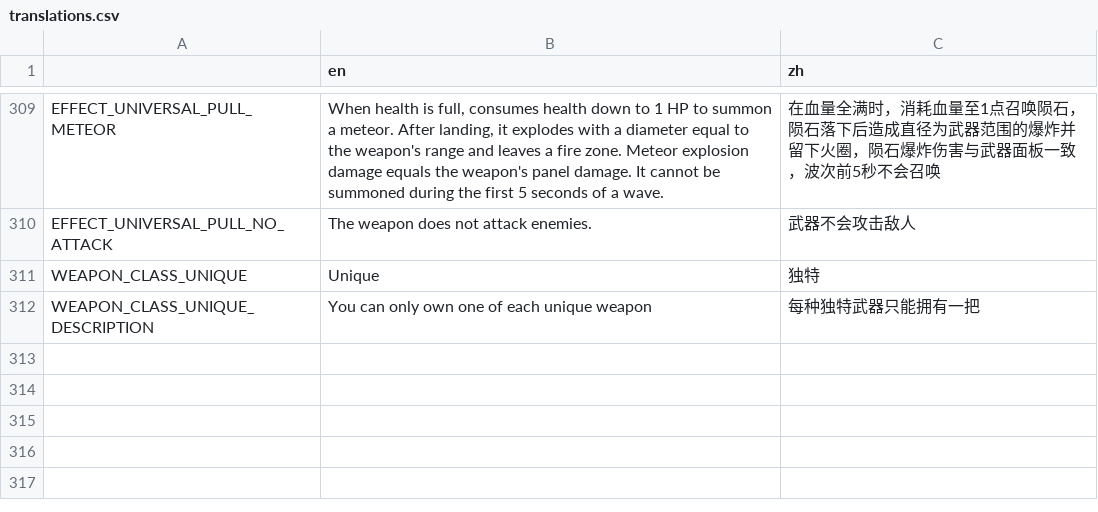
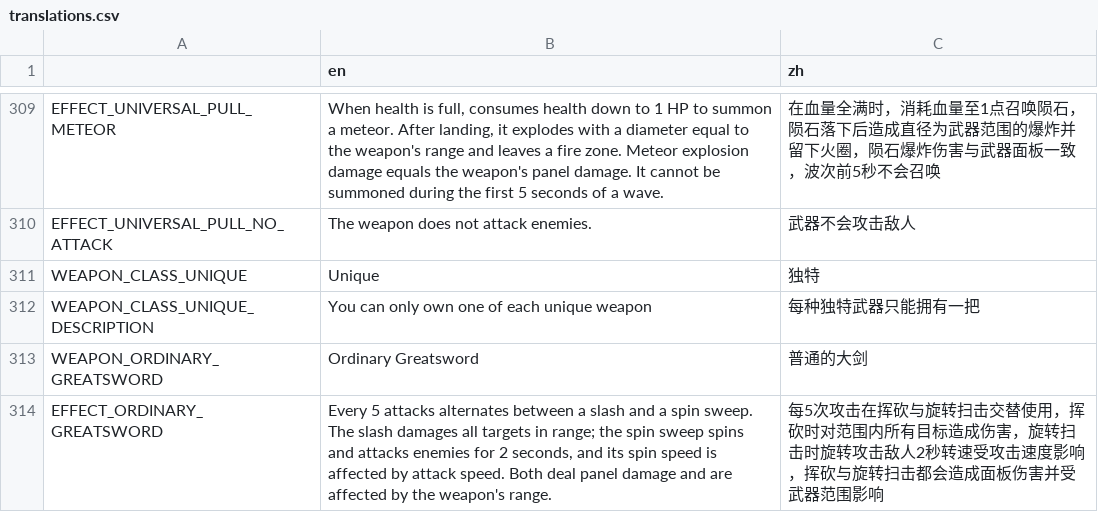
Before and after one commit to FengLiuFeseliud/Brotato-FengAddMods, a CSV file: translations/translations.csv, drawn as a sheet; only a part is shown, gaps mark what is left out.

Commit message:
add weapon_ordinary_greatsword

```diff
--- a/translations/translations.csv
+++ b/translations/translations.csv
@@ -312 +312,3 @@ WEAPON_CLASS_UNIQUE,Unique,独特
 WEAPON_CLASS_UNIQUE_DESCRIPTION,You can only own one of each unique weapon,每种独特武器只能拥有一把
+WEAPON_ORDINARY_GREATSWORD,Ordinary Greatsword,普通的大剑
+EFFECT_ORDINARY_GREATSWORD,"Every 5 attacks alternates between a slash and a spin sweep. The slash damages all targets in range; the spin sweep spins and attacks enemies for 2 seconds, and its spin speed is affected by attack speed. Both deal panel damage and are affected by the weapon's range.",每5次攻击在挥砍与旋转扫击交替使用，挥砍时对范围内所有目标造成伤害，旋转扫击时旋转攻击敌人2秒转速受攻击速度影响，挥砍与旋转扫击都会造成面板伤害并受武器范围影响
```
Also changed, not shown: 23 other files.
